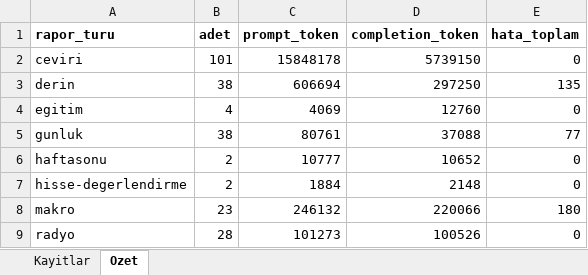
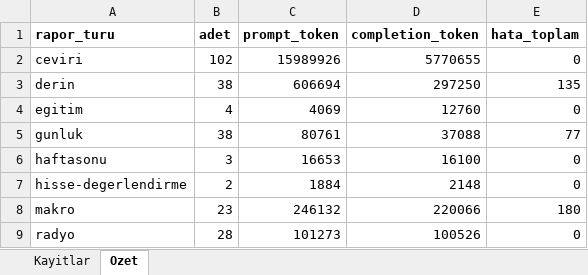
Before and after one commit to gunluk-raporlar/borsa-raporlari, an Excel workbook: data/kullanim-defteri.xlsx, sheet Ozet, drawn as a sheet; values as stored, in another font and other column widths than the file's, no borders; the diff names each change by its address in the sheet, - before the commit and + after, or states it on an @@ line.

```diff
--- a/data/kullanim-defteri.xlsx (sheet Ozet)
+++ b/data/kullanim-defteri.xlsx (sheet Ozet)
-B2 (adet): 101
+B2 (adet): 102
-C2 (prompt_token): 15848178
+C2 (prompt_token): 15989926
-D2 (completion_token): 5739150
+D2 (completion_token): 5770655
-B6 (adet): 2
+B6 (adet): 3
-C6 (prompt_token): 10777
+C6 (prompt_token): 16653
-D6 (completion_token): 10652
+D6 (completion_token): 16100
```
Also changed, not shown: sheet Kayitlar, 14 other files.
